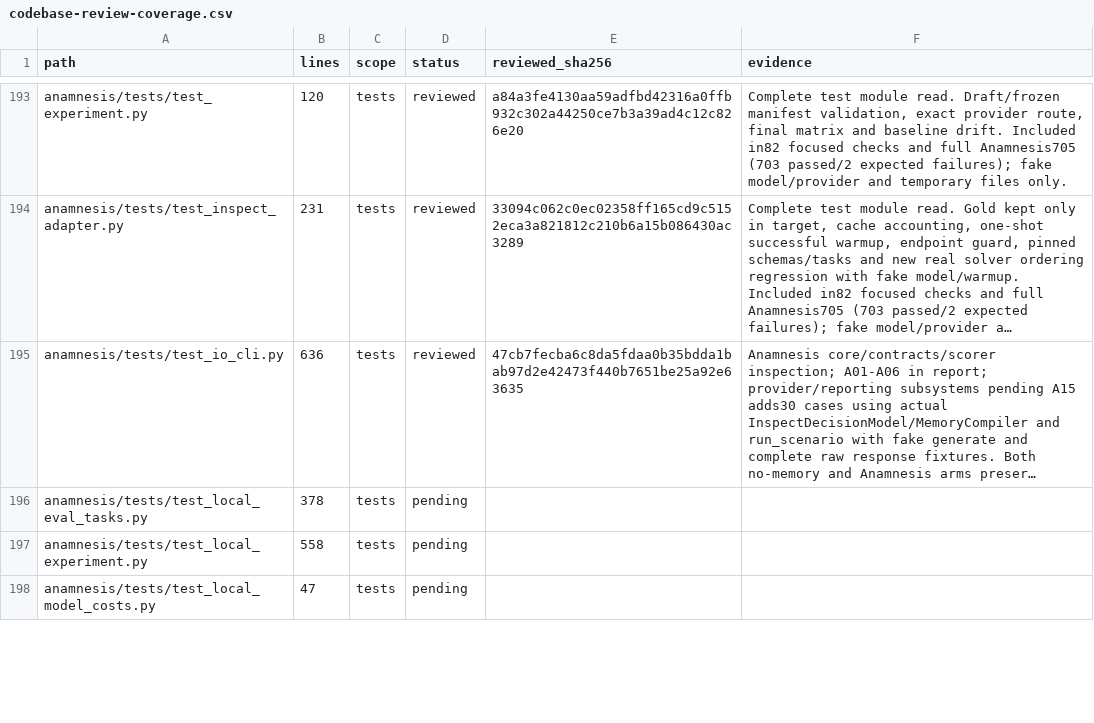
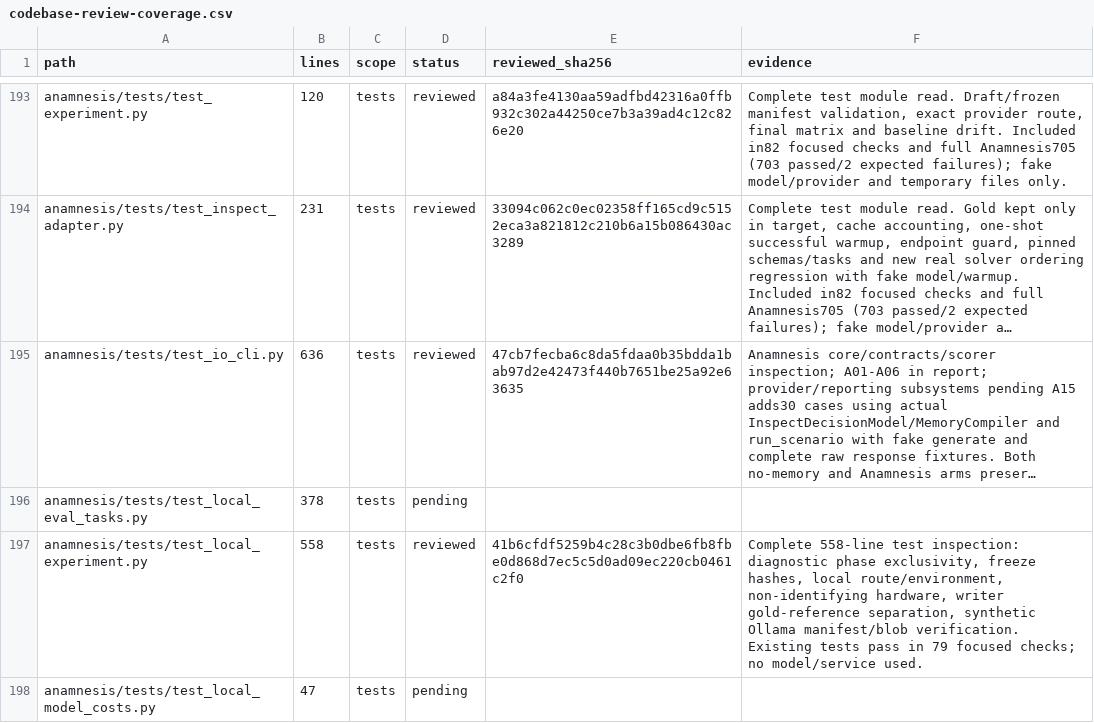
Before and after one commit to anaschatz/Cyrus, a CSV file: docs/codebase-review-coverage.csv, drawn as a sheet; only a part is shown, gaps mark what is left out; long unchanged cells end in …; the diff covers the shown part only; the diff names each change by its address in the sheet, - before the commit and + after, or states it on an @@ line.

Commit message:
fix: decode verified local preflight log bytes

```diff
--- a/docs/codebase-review-coverage.csv
+++ b/docs/codebase-review-coverage.csv
-D197 (status): pending
+D197 (status): reviewed
-E197 (reviewed_sha256): (empty)
+E197 (reviewed_sha256): 41b6cfdf5259b4c28c3b0dbe6fb8fbe0d868d7ec5c5d0ad09ec220cb0461c2f0
-F197 (evidence): (empty)
+F197 (evidence): Complete 558-line test inspection: diagnostic phase exclusivity, freeze hashes, local route/environment, non-identifying hardware, writer gold-reference separation, synthetic Ollama manifest/blob verification. Existing tests pass in 79 focused checks; no model/service used.
```
Also changed, not shown: 16 edited cells elsewhere in this file, 3 other files.
